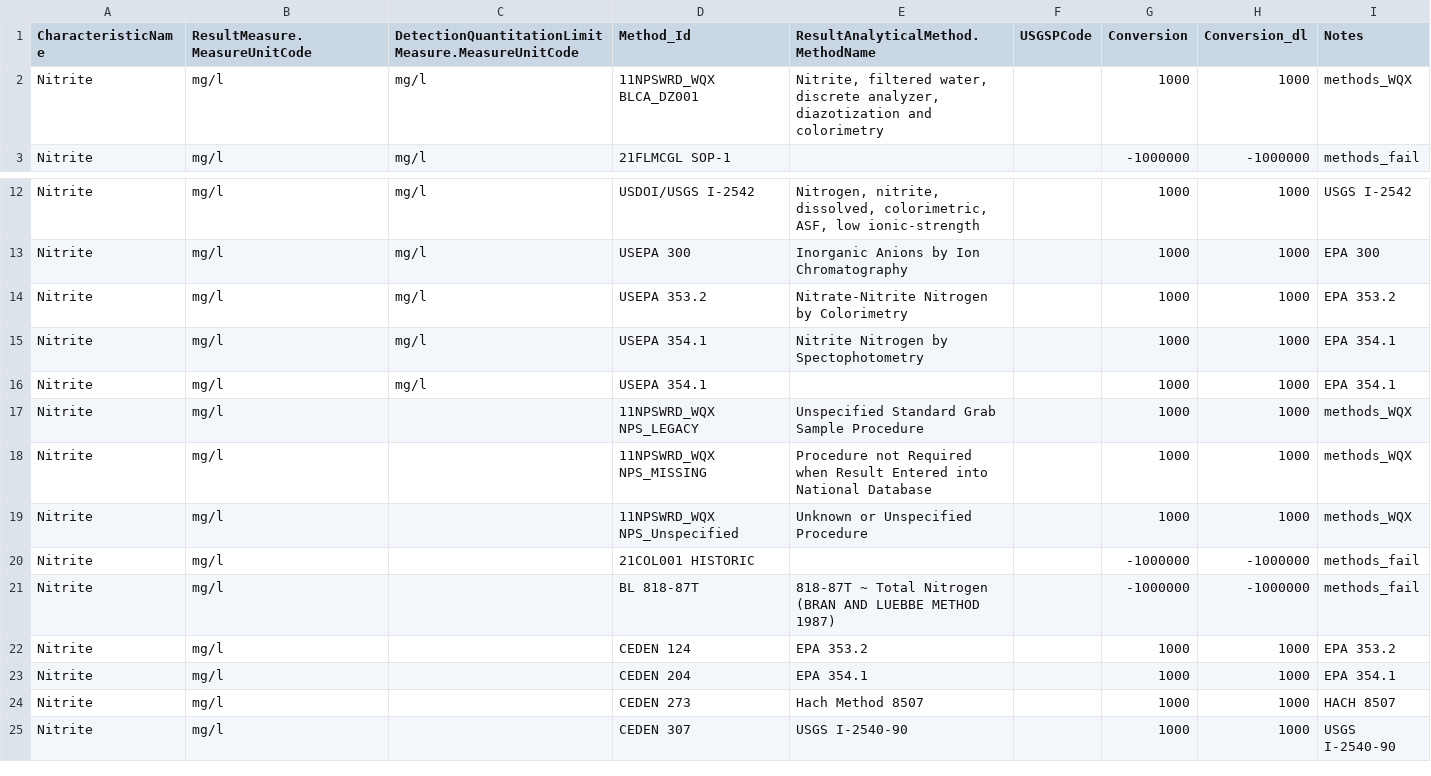
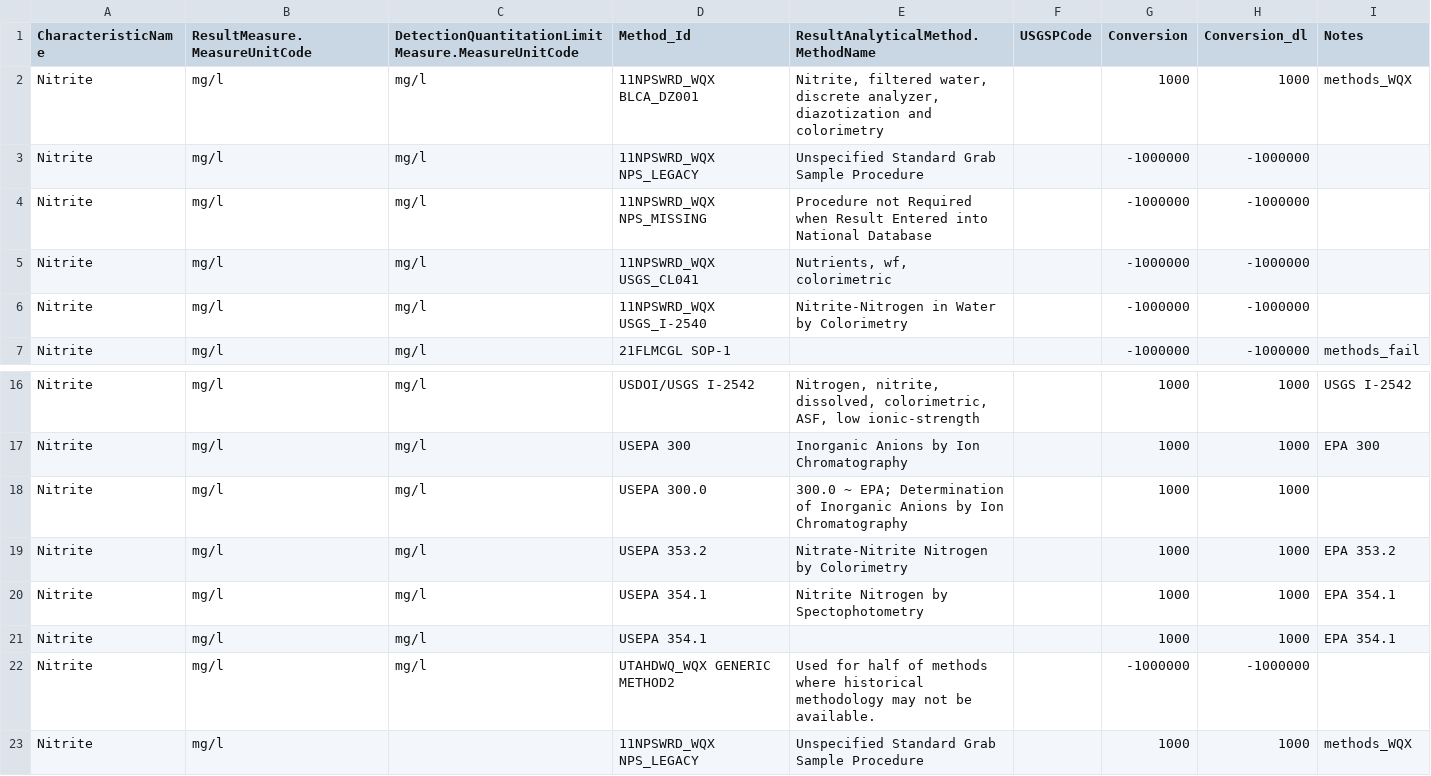
Before and after one commit to cont-limno/lagos_database, a CSV file: conversion_files/NO2_Methods_Conversion.csv, drawn as a sheet; only a part is shown, gaps mark what is left out; the shorter side is filled out with more unchanged rows; the diff covers the shown part only; the diff names each change by its address in the sheet, - before the commit and + after, or states it on an @@ line.

```diff
--- a/conversion_files/NO2_Methods_Conversion.csv
+++ b/conversion_files/NO2_Methods_Conversion.csv
+row 3: Nitrite | mg/l | mg/l | 11NPSWRD_WQX NPS_LEGACY | Unspecified Standard Grab Sample Procedure |  | -1000000 | -1000000
+row 4: Nitrite | mg/l | mg/l | 11NPSWRD_WQX NPS_MISSING | Procedure not Required when Result Entered into National Database |  | -1000000 | -1000000
+row 5: Nitrite | mg/l | mg/l | 11NPSWRD_WQX USGS_CL041 | Nutrients, wf, colorimetric |  | -1000000 | -1000000
+row 6: Nitrite | mg/l | mg/l | 11NPSWRD_WQX USGS_I-2540 | Nitrite-Nitrogen in Water by Colorimetry |  | -1000000 | -1000000
+row 18: Nitrite | mg/l | mg/l | USEPA 300.0 | 300.0 ~ EPA; Determination of Inorganic Anions by Ion Chromatography |  | 1000 | 1000
+row 22: Nitrite | mg/l | mg/l | UTAHDWQ_WQX GENERIC METHOD2 | Used for half of methods where historical methodology may not be available. |  | -1000000 | -1000000
```
Also changed, not shown: 18 added rows elsewhere in this file, conversion_files/NH3NH4_Methods_Conversion.csv, conversion_files/NO3_Methods_Conversion.csv.
